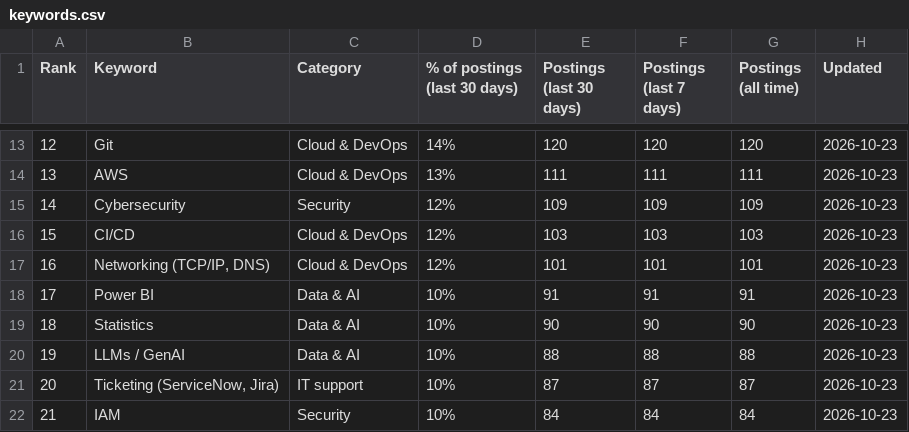
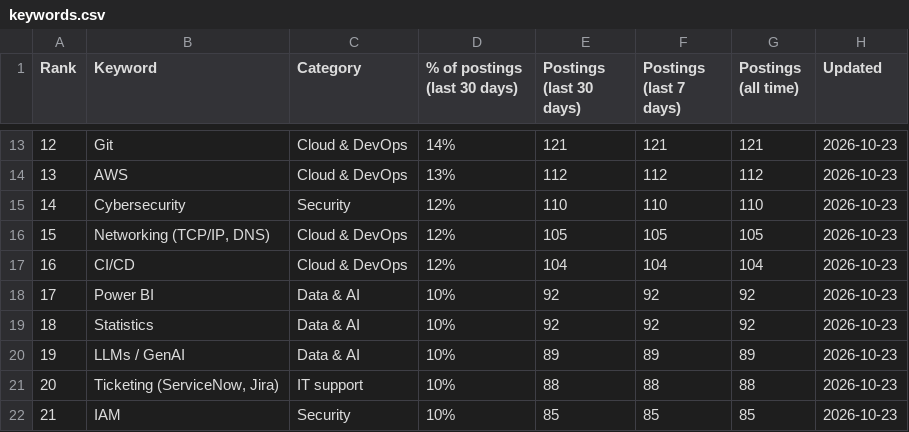
Before and after one commit to sagarh12/canada-jobs-feed, a CSV file: feed/keywords.csv, drawn as a sheet; only a part is shown, gaps mark what is left out; the diff covers the shown part only.

```diff
--- a/feed/keywords.csv
+++ b/feed/keywords.csv
@@ -13,10 +13,10 @@ Rank,Keyword,Category,% of postings (last 30 days),Postings (last 30 days),Posti
-12,Git,Cloud & DevOps,14%,120,120,120,2026-10-23
-13,AWS,Cloud & DevOps,13%,111,111,111,2026-10-23
-14,Cybersecurity,Security,12%,109,109,109,2026-10-23
-15,CI/CD,Cloud & DevOps,12%,103,103,103,2026-10-23
-16,"Networking (TCP/IP, DNS)",Cloud & DevOps,12%,101,101,101,2026-10-23
-17,Power BI,Data & AI,10%,91,91,91,2026-10-23
-18,Statistics,Data & AI,10%,90,90,90,2026-10-23
-19,LLMs / GenAI,Data & AI,10%,88,88,88,2026-10-23
-20,"Ticketing (ServiceNow, Jira)",IT support,10%,87,87,87,2026-10-23
-21,IAM,Security,10%,84,84,84,2026-10-23
+12,Git,Cloud & DevOps,14%,121,121,121,2026-10-23
+13,AWS,Cloud & DevOps,13%,112,112,112,2026-10-23
+14,Cybersecurity,Security,12%,110,110,110,2026-10-23
+15,"Networking (TCP/IP, DNS)",Cloud & DevOps,12%,105,105,105,2026-10-23
+16,CI/CD,Cloud & DevOps,12%,104,104,104,2026-10-23
+17,Power BI,Data & AI,10%,92,92,92,2026-10-23
+18,Statistics,Data & AI,10%,92,92,92,2026-10-23
+19,LLMs / GenAI,Data & AI,10%,89,89,89,2026-10-23
+20,"Ticketing (ServiceNow, Jira)",IT support,10%,88,88,88,2026-10-23
+21,IAM,Security,10%,85,85,85,2026-10-23
```
Also changed, not shown: 167 edited cells elsewhere in this file, 3 other files.
